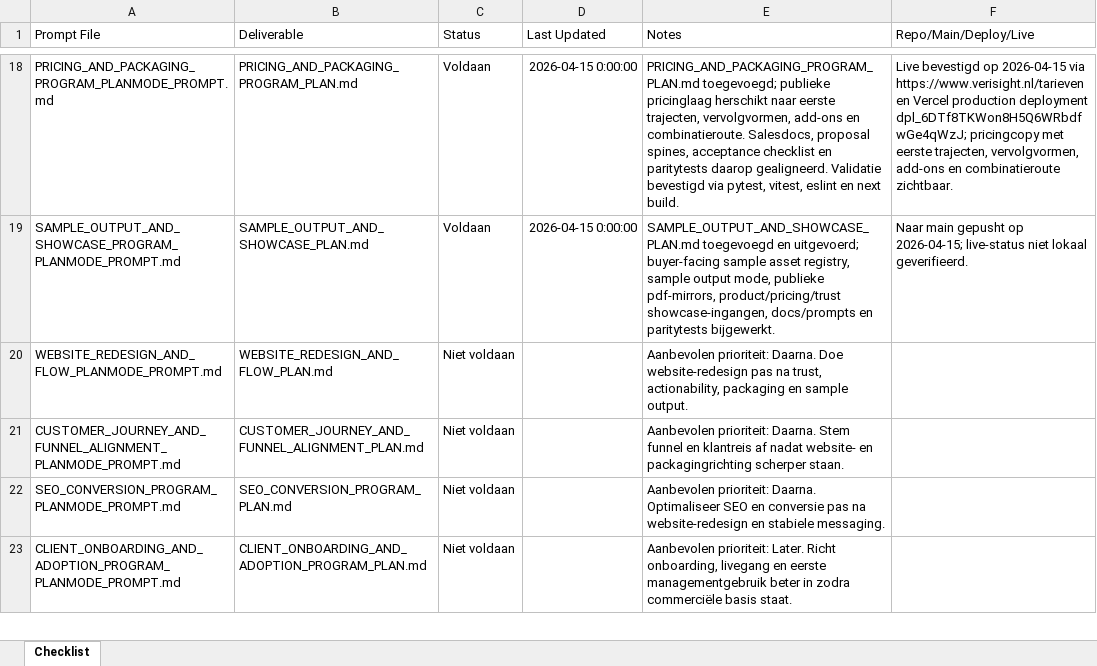
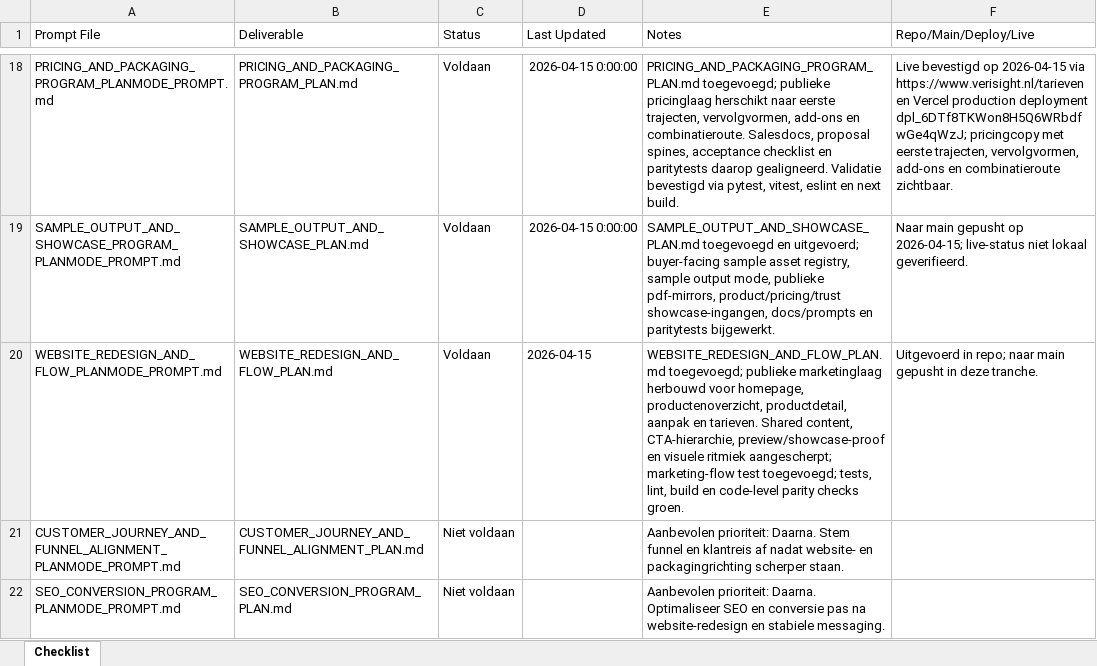
Before and after one commit to larshengel08-lang/VerisightSaaS, an Excel workbook: docs/prompts/PROMPT_CHECKLIST.xlsx, sheet Checklist, drawn as a sheet; only a part is shown, gaps mark what is left out; the shorter side is filled out with more unchanged rows; values as stored, in another font and other column widths than the file's, no borders; the diff names each change by its address in the sheet, - before the commit and + after, or states it on an @@ line.

Commit message:
Implement website redesign and flow plan

```diff
--- a/docs/prompts/PROMPT_CHECKLIST.xlsx (sheet Checklist)
+++ b/docs/prompts/PROMPT_CHECKLIST.xlsx (sheet Checklist)
-C20 (Status): Niet voldaan
+C20 (Status): Voldaan
-D20 (Last Updated): (empty)
+D20 (Last Updated): 2026-04-15
-E20 (Notes): Aanbevolen prioriteit: Daarna. Doe website-redesign pas na trust, actionability, packaging en sample output.
+E20 (Notes): WEBSITE_REDESIGN_AND_FLOW_PLAN.md toegevoegd; publieke marketinglaag herbouwd voor homepage, productenoverzicht, productdetail, aanpak en tarieven. Shared content, CTA-hierarchie, preview/showcase-proof en visuele ritmiek aangescherpt; marketing-flow test toegevoegd; tests, lint, build en code-level parity checks groen.
-F20 (Repo/Main/Deploy/Live): (empty)
+F20 (Repo/Main/Deploy/Live): Uitgevoerd in repo; naar main gepusht in deze tranche.
```
Also changed, not shown: 15 other files.
